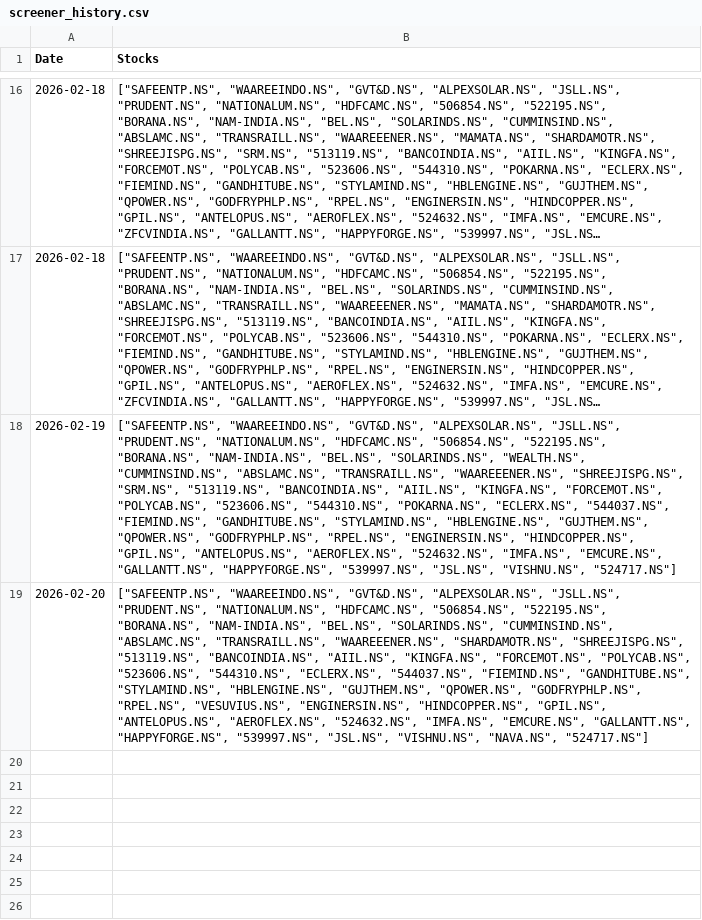
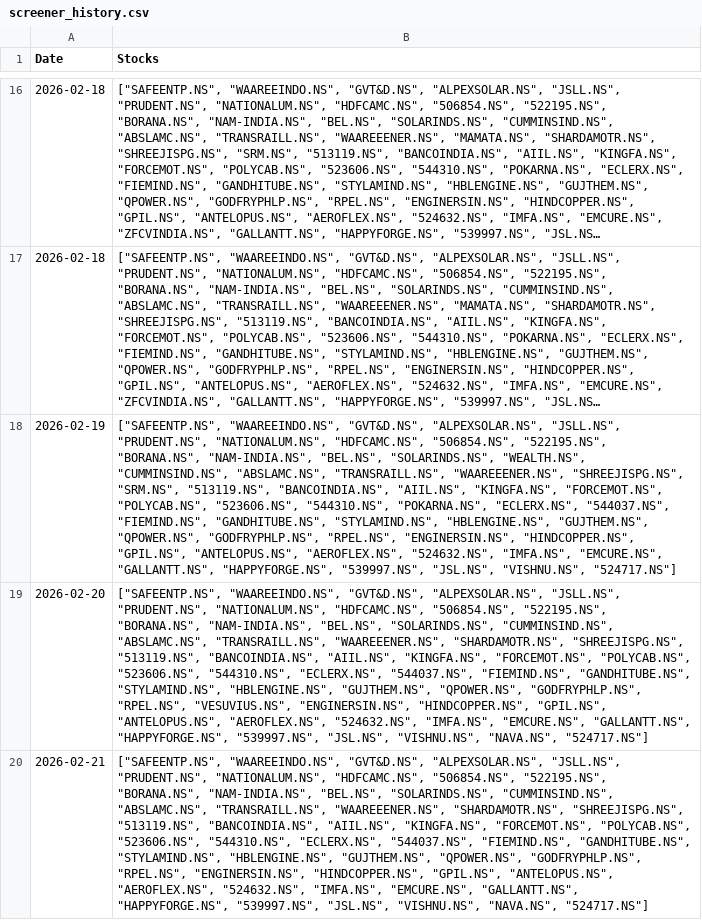
Before and after one commit to hitkarsh-singh/screener-tracker, a CSV file: data/screener_history.csv, drawn as a sheet; only a part is shown, gaps mark what is left out; long unchanged cells end in …; the diff names each change by its address in the sheet, - before the commit and + after, or states it on an @@ line.

```diff
--- a/data/screener_history.csv
+++ b/data/screener_history.csv
+row 20: 2026-02-21 | ["SAFEENTP.NS", "WAAREEINDO.NS", "GVT&D.NS", "ALPEXSOLAR.NS", "JSLL.NS", "PRUDENT.NS", "NATIONALUM.NS", "HDFCAMC.NS", "506854.NS", "522195.NS", "BORANA.NS", "NAM-INDIA.NS", "BEL.NS", "SOLARINDS.NS", "CUMMINSIND.NS", "ABSLAMC.NS", "TRANSRAILL.NS", "WAAREEENER.NS", "SHARDAMOTR.NS", "SHREEJISPG.NS", "513119.NS", "BANCOINDIA.NS", "AIIL.NS", "KINGFA.NS", "FORCEMOT.NS", "POLYCAB.NS", "523606.NS", "544310.NS", "ECLERX.NS", "544037.NS", "FIEMIND.NS", "GANDHITUBE.NS", "STYLAMIND.NS", "HBLENGINE.NS", "GUJTHEM.NS", "QPOWER.NS", "GODFRYPHLP.NS", "RPEL.NS", "ENGINERSIN.NS", "HINDCOPPER.NS", "GPIL.NS", "ANTELOPUS.NS", "AEROFLEX.NS", "524632.NS", "IMFA.NS", "EMCURE.NS", "GALLANTT.NS", "HAPPYFORGE.NS", "539997.NS", "JSL.NS", "VISHNU.NS", "NAVA.NS", "524717.NS"]
```
Also changed, not shown: data/current_holdings.csv, data/daily_changes.csv, 3 other files.
